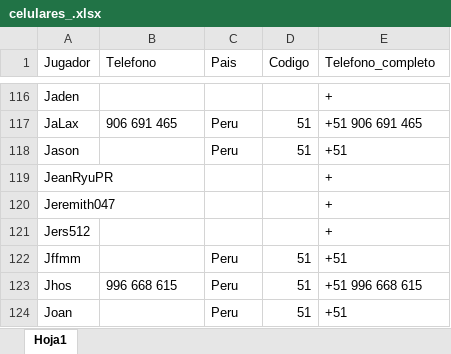
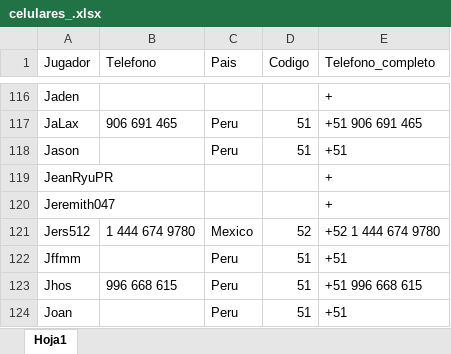
Before and after one commit to carlosacp526/dashboard-torneos-pokemon, an Excel workbook: celulares_.xlsx, sheet Hoja1, drawn as a sheet; only a part is shown, gaps mark what is left out; values as stored, in another font and other column widths than the file's, no borders; the diff names each change by its address in the sheet, - before the commit and + after, or states it on an @@ line.

```diff
--- a/celulares_.xlsx (sheet Hoja1)
+++ b/celulares_.xlsx (sheet Hoja1)
-B121 (Telefono): (empty)
+B121 (Telefono): 1 444 674 9780
-C121 (Pais): (empty)
+C121 (Pais): Mexico
-D121 (Codigo): (empty)
+D121 (Codigo): 52
-E121 (Telefono_completo): +
+E121 (Telefono_completo): +52 1 444 674 9780
```
Also changed, not shown: celulares.xlsx, 2 other files.
